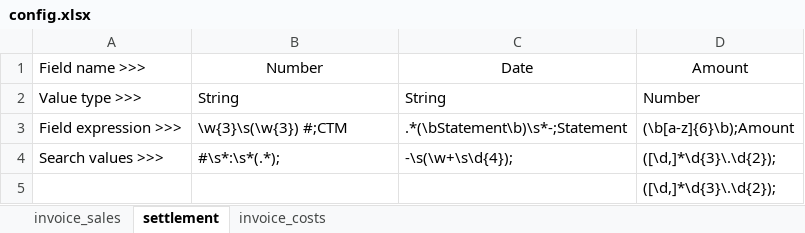
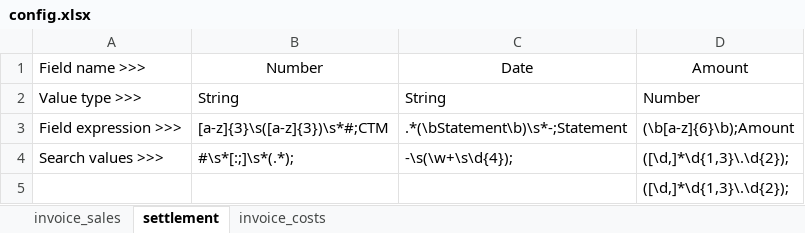
Before and after one commit to SRT1905/postOCR-Extraction, an Excel workbook: SmartOCR/Resources/config.xlsx, sheet settlement, drawn as a sheet; values as stored, in another font and other column widths than the file's, no borders; the diff names each change by its address in the sheet, - before the commit and + after, or states it on an @@ line.

```diff
--- a/SmartOCR/Resources/config.xlsx (sheet settlement)
+++ b/SmartOCR/Resources/config.xlsx (sheet settlement)
-B3 (Number): \w{3}\s(\w{3}) #;CTM
+B3 (Number): [a-z]{3}\s([a-z]{3})\s*#;CTM
-B4 (Number): #\s*:\s*(.*);
+B4 (Number): #\s*[:;]\s*(.*);
-D4:D5 (Amount): ([\d,]*\d{3}\.\d{2});
+D4:D5 (Amount): ([\d,]*\d{1,3}\.\d{2});
```
Also changed, not shown: 1 other file.
